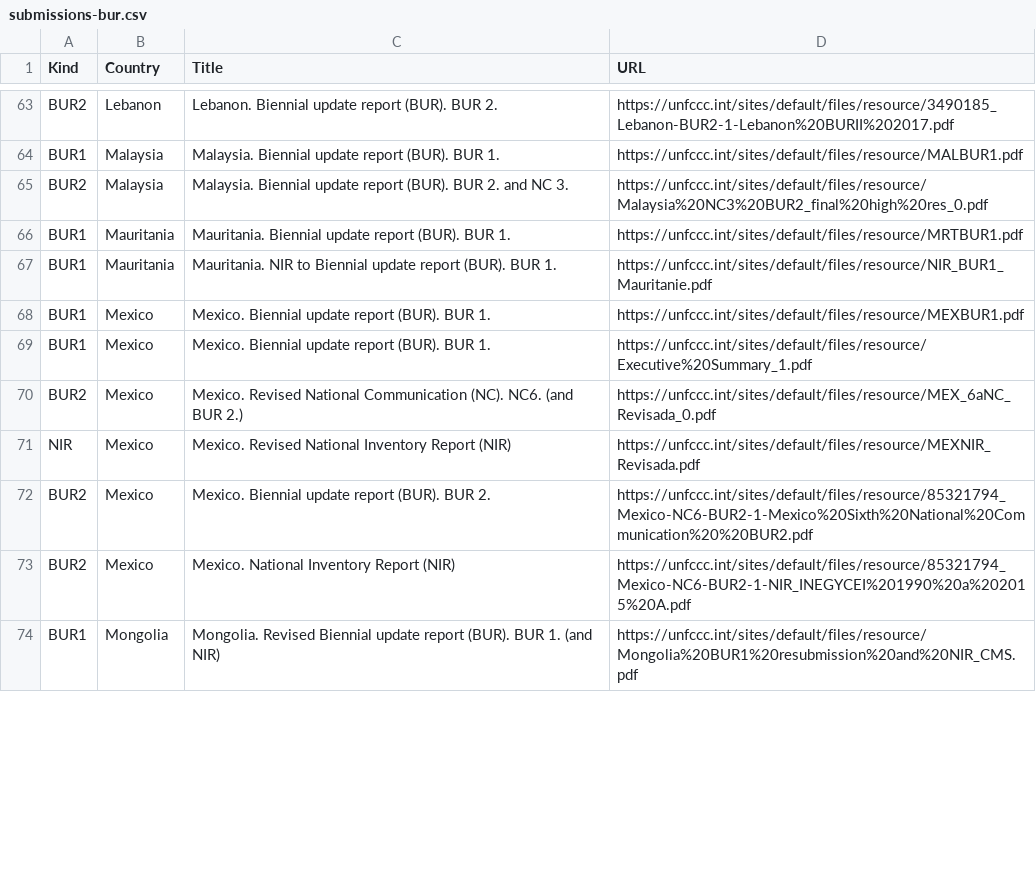
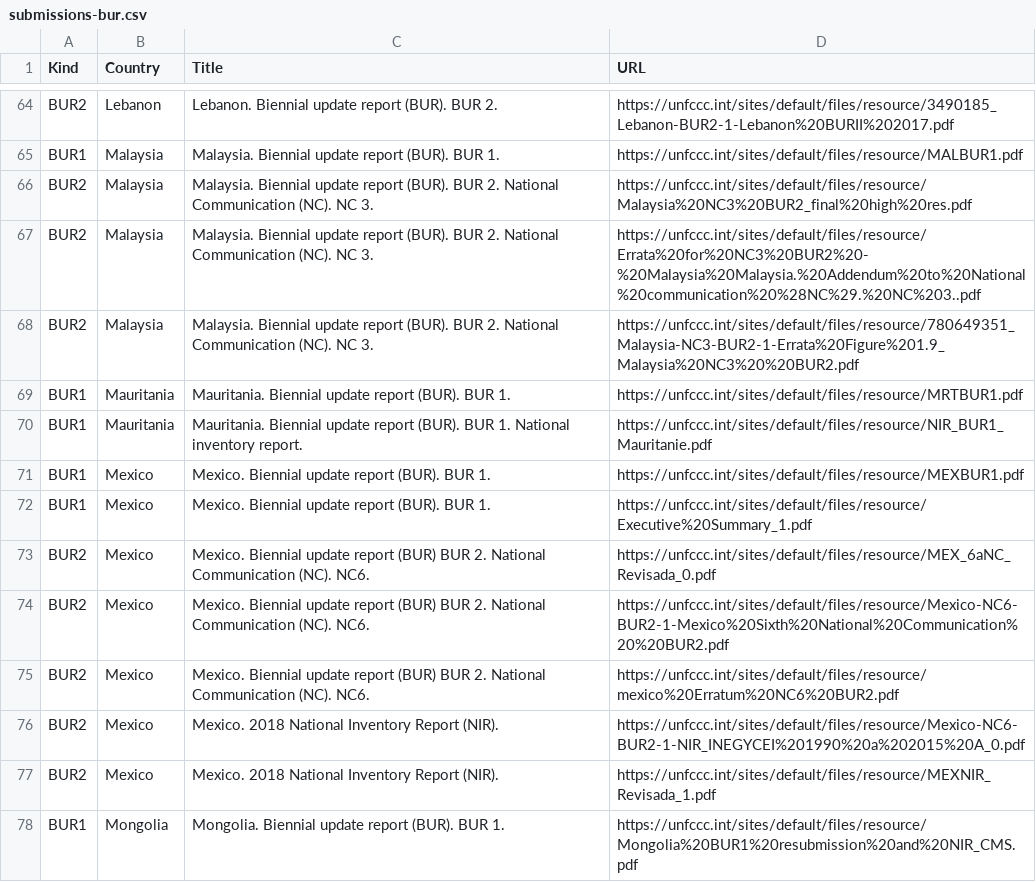
Before and after one commit to openclimatedata/national-inventory-submisions, a CSV file: data/submissions-bur.csv, drawn as a sheet; only a part is shown, gaps mark what is left out; the diff covers the shown part only.

Commit message:
Update BUR submisions

```diff
--- a/data/submissions-bur.csv
+++ b/data/submissions-bur.csv
@@ -64,11 +65,14 @@ BUR2,Lebanon,Lebanon. Biennial update report (BUR). BUR 2.,https://unfccc.int/si
 BUR1,Malaysia,Malaysia. Biennial update report (BUR). BUR 1.,https://unfccc.int/sites/default/files/resource/MALBUR1.pdf
-BUR2,Malaysia, Malaysia. Biennial update report (BUR). BUR 2. and NC 3. ,https://unfccc.int/sites/default/files/resource/Malaysia%20NC3%20BUR2_final%20high%20res_0.pdf
+BUR2,Malaysia,Malaysia. Biennial update report (BUR). BUR 2. National Communication (NC). NC 3.,https://unfccc.int/sites/default/files/resource/Malaysia%20NC3%20BUR2_final%20high%20res.pdf
+BUR2,Malaysia,Malaysia. Biennial update report (BUR). BUR 2. National Communication (NC). NC 3.,https://unfccc.int/sites/default/files/resource/Errata%20for%20NC3%20BUR2%20-%20Malaysia%20Malaysia.%20Addendum%20to%20National%20communication%20%28NC%29.%20NC%203..pdf
+BUR2,Malaysia,Malaysia. Biennial update report (BUR). BUR 2. National Communication (NC). NC 3.,https://unfccc.int/sites/default/files/resource/780649351_Malaysia-NC3-BUR2-1-Errata%20Figure%201.9_Malaysia%20NC3%20%20BUR2.pdf
 BUR1,Mauritania,Mauritania. Biennial update report (BUR). BUR 1.,https://unfccc.int/sites/default/files/resource/MRTBUR1.pdf
-BUR1,Mauritania,Mauritania. NIR to Biennial update report (BUR). BUR 1.,https://unfccc.int/sites/default/files/resource/NIR_BUR1_Mauritanie.pdf
+BUR1,Mauritania,Mauritania. Biennial update report (BUR). BUR 1. National inventory report. ,https://unfccc.int/sites/default/files/resource/NIR_BUR1_Mauritanie.pdf
 BUR1,Mexico,Mexico. Biennial update report (BUR). BUR 1.,https://unfccc.int/sites/default/files/resource/MEXBUR1.pdf
 BUR1,Mexico,Mexico. Biennial update report (BUR). BUR 1.,https://unfccc.int/sites/default/files/resource/Executive%20Summary_1.pdf
-BUR2,Mexico,Mexico. Revised National Communication (NC). NC6. (and BUR 2.),https://unfccc.int/sites/default/files/resource/MEX_6aNC_Revisada_0.pdf
-NIR,Mexico,Mexico. Revised National Inventory Report (NIR),https://unfccc.int/sites/default/files/resource/MEXNIR_Revisada.pdf
-BUR2,Mexico,Mexico. Biennial update report (BUR).  BUR 2.  ,https://unfccc.int/sites/default/files/resource/85321794_Mexico-NC6-BUR2-1-Mexico%20Sixth%20National%20Communication%20%20BUR2.pdf
-BUR2,Mexico,Mexico. National Inventory Report (NIR),https://unfccc.int/sites/default/files/resource/85321794_Mexico-NC6-BUR2-1-NIR_INEGYCEI%201990%20a%202015%20A.pdf
-BUR1,Mongolia,Mongolia. Revised Biennial update report (BUR). BUR 1. (and NIR),https://unfccc.int/sites/default/files/resource/Mongolia%20BUR1%20resubmission%20and%20NIR_CMS.pdf
+BUR2,Mexico,Mexico. Biennial update report (BUR) BUR 2. National Communication (NC). NC6. ,https://unfccc.int/sites/default/files/resource/MEX_6aNC_Revisada_0.pdf
+BUR2,Mexico,Mexico. Biennial update report (BUR) BUR 2. National Communication (NC). NC6. ,https://unfccc.int/sites/default/files/resource/Mexico-NC6-BUR2-1-Mexico%20Sixth%20National%20Communication%20%20BUR2.pdf
+BUR2,Mexico,Mexico. Biennial update report (BUR) BUR 2. National Communication (NC). NC6. ,https://unfccc.int/sites/default/files/resource/mexico%20Erratum%20NC6%20BUR2.pdf
+BUR2,Mexico,Mexico. 2018 National Inventory Report (NIR).,https://unfccc.int/sites/default/files/resource/Mexico-NC6-BUR2-1-NIR_INEGYCEI%201990%20a%202015%20A_0.pdf
+BUR2,Mexico,Mexico. 2018 National Inventory Report (NIR).,https://unfccc.int/sites/default/files/resource/MEXNIR_Revisada_1.pdf
+BUR1,Mongolia,Mongolia. Biennial update report (BUR). BUR 1. ,https://unfccc.int/sites/default/files/resource/Mongolia%20BUR1%20resubmission%20and%20NIR_CMS.pdf
```
Also changed, not shown: 8 added rows, 4 removed rows and 48 edited cells elsewhere in this file.
